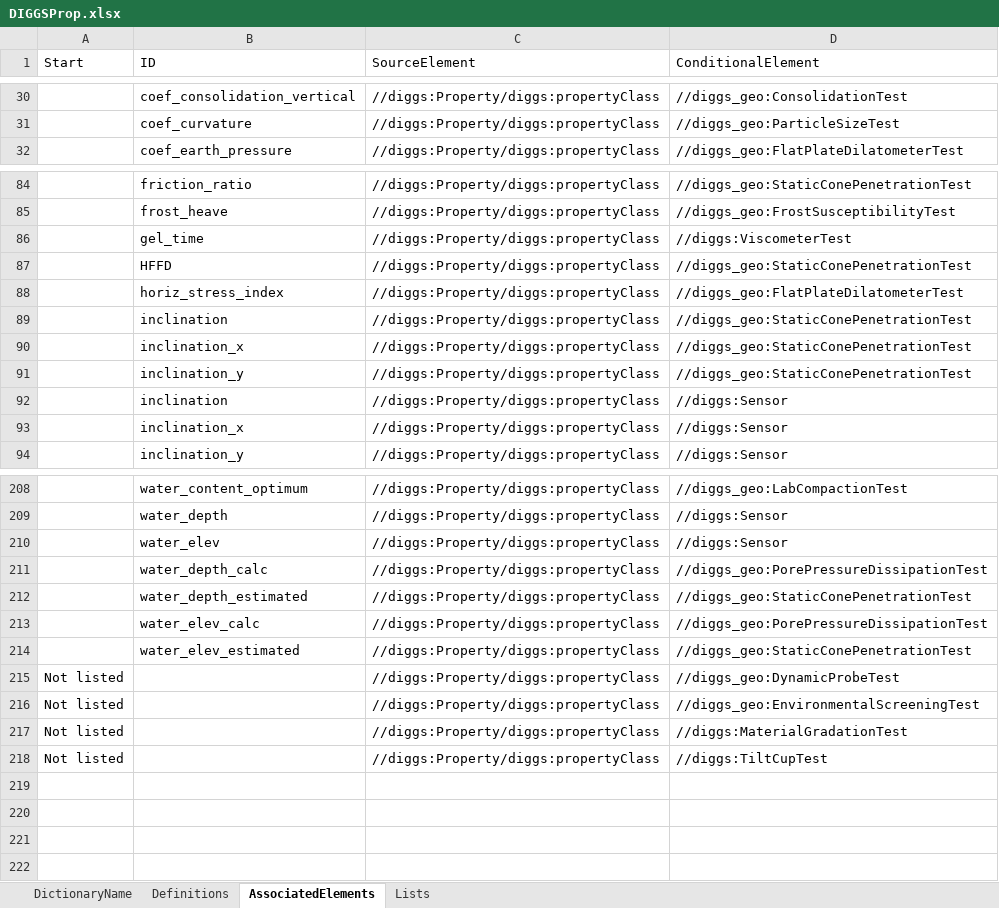
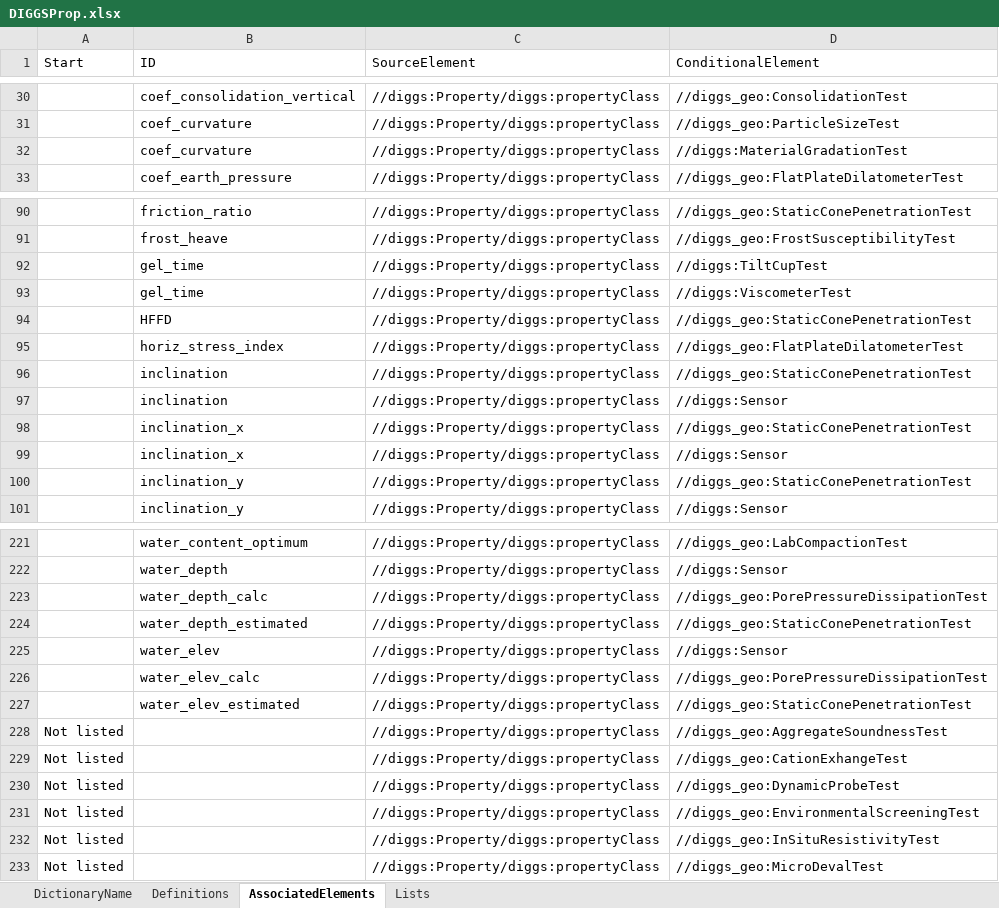
Before and after one commit to DIGGSml/def, an Excel workbook: Codelist Excel Files and Conversion Templates to XML/DIGGSProp.xlsx, sheet AssociatedElements, drawn as a sheet; only a part is shown, gaps mark what is left out; values as stored, in another font and other column widths than the file's, no cell formats; table styles not drawn; addresses are those after the commit; the diff covers the shown part only; the diff names each change by its address in the sheet, - before the commit and + after, or states it on an @@ line.

Commit message:
Update Feeedback tool templates and DiggsProp.xlsx

```diff
--- a/Codelist Excel Files and Conversion Templates to XML/DIGGSProp.xlsx (sheet AssociatedElements)
+++ b/Codelist Excel Files and Conversion Templates to XML/DIGGSProp.xlsx (sheet AssociatedElements)
+row 32:  | coef_curvature | //diggs:Property/diggs:propertyClass | //diggs:MaterialGradationTest
+row 92:  | gel_time | //diggs:Property/diggs:propertyClass | //diggs:TiltCupTest
@@ row 92 moved to row 97: inclination @@
@@ row 93 moved to row 99: inclination_x @@
@@ row 210 moved to row 225: water_elev @@
+row 228: Not listed |  | //diggs:Property/diggs:propertyClass | //diggs_geo:AggregateSoundnessTest
+row 229: Not listed |  | //diggs:Property/diggs:propertyClass | //diggs_geo:CationExhangeTest
-D232 (ConditionalElement): //diggs:MaterialGradationTest
+D232 (ConditionalElement): //diggs_geo:InSituResistivityTest
-D233 (ConditionalElement): //diggs:TiltCupTest
+D233 (ConditionalElement): //diggs_geo:MicroDevalTest
```
Also changed, not shown: 11 added rows elsewhere in this sheet, sheet Definitions, cell formats, formulas that keep their value, 2 other files.
